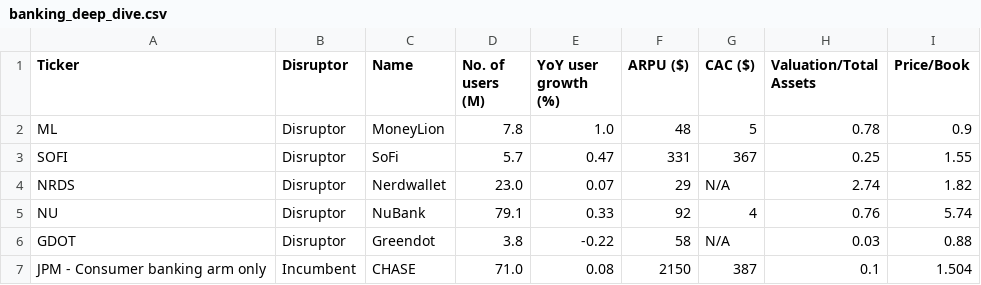
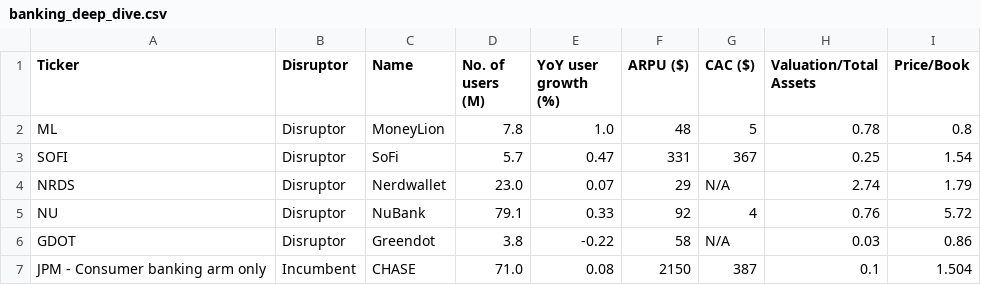
Before and after one commit to F-Prime-Capital/findex-data, a CSV file: banking_deep_dive.csv, drawn as a sheet.

Commit message:
committing files

```diff
--- a/banking_deep_dive.csv
+++ b/banking_deep_dive.csv
@@ -1,7 +1,7 @@
 Ticker,Disruptor,Name,No. of users (M),YoY user growth (%),ARPU ($),CAC ($),Valuation/Total Assets,Price/Book
-ML,Disruptor,MoneyLion,7.8,1.0,48,5,0.78,0.9
-SOFI,Disruptor,SoFi,5.7,0.47,331,367,0.25,1.55
-NRDS,Disruptor,Nerdwallet,23.0,0.07,29,N/A,2.74,1.82
-NU,Disruptor,NuBank,79.1,0.33,92,4,0.76,5.74
-GDOT,Disruptor,Greendot,3.8,-0.22,58,N/A,0.03,0.88
+ML,Disruptor,MoneyLion,7.8,1.0,48,5,0.78,0.8
+SOFI,Disruptor,SoFi,5.7,0.47,331,367,0.25,1.54
+NRDS,Disruptor,Nerdwallet,23.0,0.07,29,N/A,2.74,1.79
+NU,Disruptor,NuBank,79.1,0.33,92,4,0.76,5.72
+GDOT,Disruptor,Greendot,3.8,-0.22,58,N/A,0.03,0.86
 JPM - Consumer banking arm only,Incumbent,CHASE,71.0,0.08,2150,387,0.1,1.504
```
